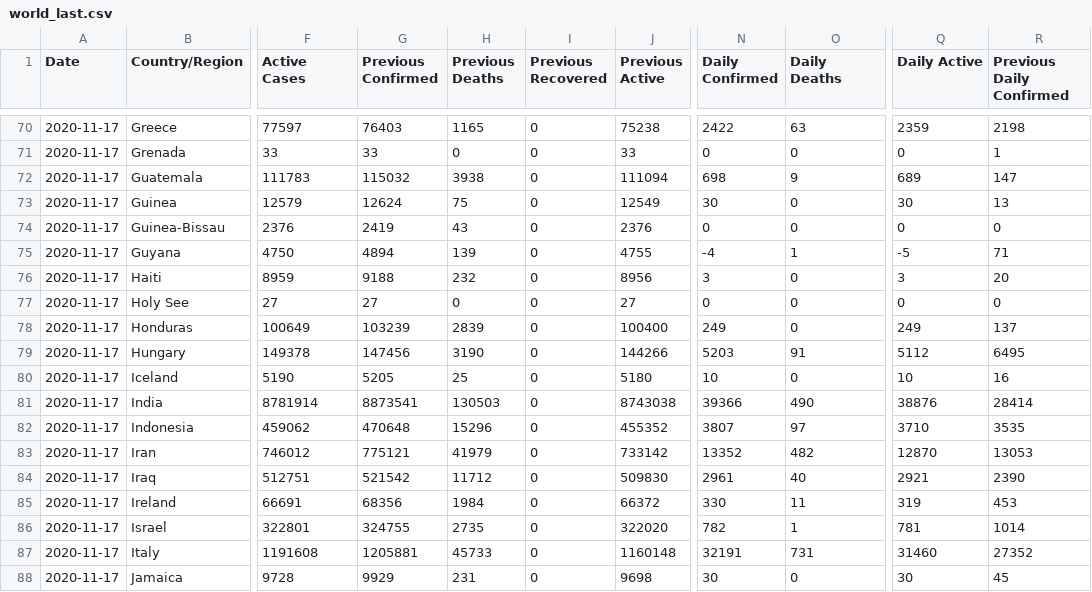
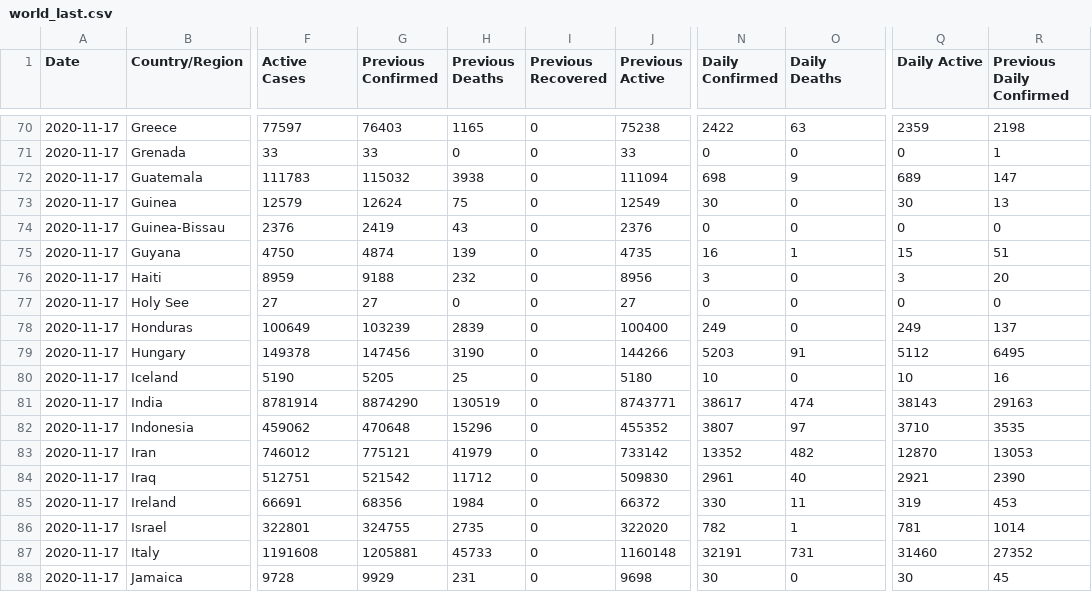
Before and after one commit to fmossott/COVID19-US, a CSV file: data/world_last.csv, drawn as a sheet; only a part is shown, gaps mark what is left out; the diff names each change by its address in the sheet, - before the commit and + after, or states it on an @@ line.

```diff
--- a/data/world_last.csv
+++ b/data/world_last.csv
-G75 (Previous Confirmed): 4894
+G75 (Previous Confirmed): 4874
-J75 (Previous Active): 4755
+J75 (Previous Active): 4735
-N75 (Daily Confirmed): -4
+N75 (Daily Confirmed): 16
-Q75 (Daily Active): -5
+Q75 (Daily Active): 15
-R75 (Previous Daily Confirmed): 71
+R75 (Previous Daily Confirmed): 51
-G81 (Previous Confirmed): 8873541
+G81 (Previous Confirmed): 8874290
-H81 (Previous Deaths): 130503
+H81 (Previous Deaths): 130519
-J81 (Previous Active): 8743038
+J81 (Previous Active): 8743771
-N81 (Daily Confirmed): 39366
+N81 (Daily Confirmed): 38617
-O81 (Daily Deaths): 490
+O81 (Daily Deaths): 474
-Q81 (Daily Active): 38876
+Q81 (Daily Active): 38143
-R81 (Previous Daily Confirmed): 28414
+R81 (Previous Daily Confirmed): 29163
```
Also changed, not shown: 1 other file.
